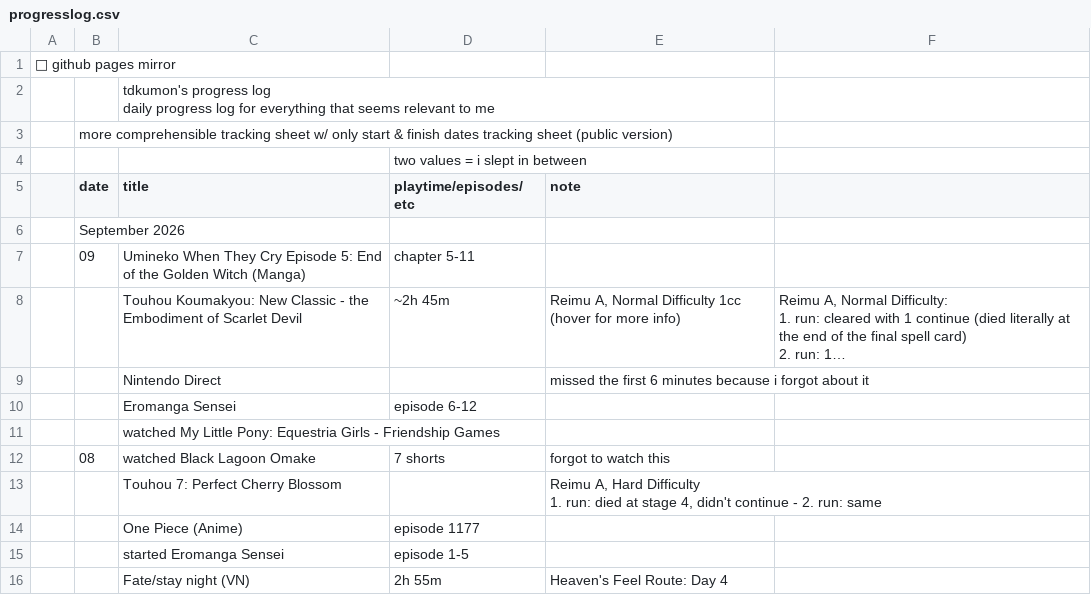
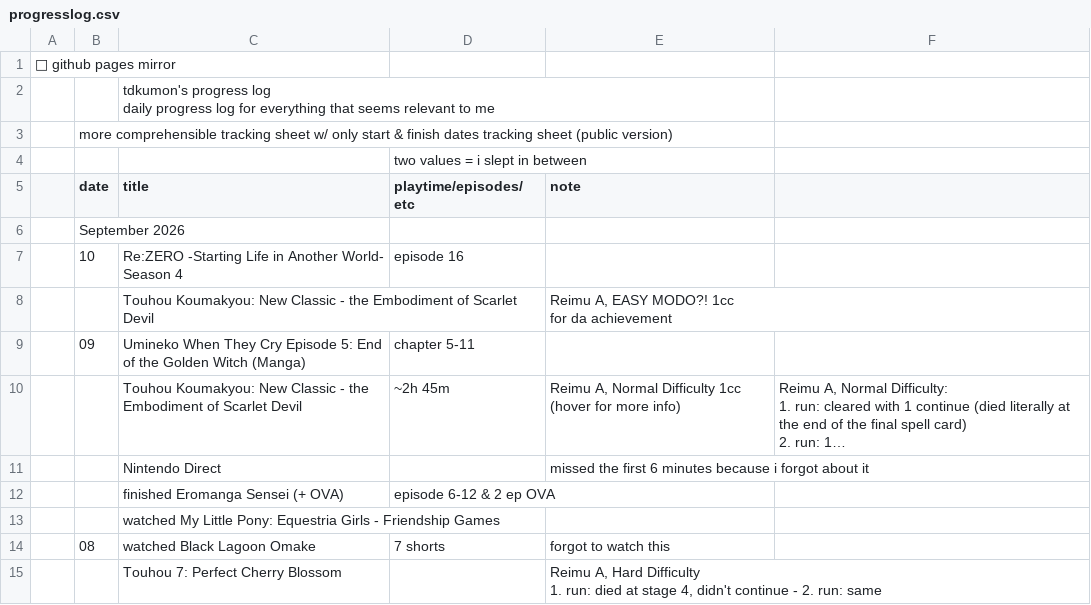
Before and after one commit to tdkumon/google-sheets-mirror, a CSV file: progresslog.csv, drawn as a sheet; only a part is shown; the shorter side is filled out with more unchanged rows; long unchanged cells end in …; removed rows and columns are numbered as before the commit, all else as after; ↵ is a line break in a cell; the diff names each change by its address in the sheet, - before the commit and + after, or states it on an @@ line.

```diff
--- a/progresslog.csv
+++ b/progresslog.csv
+row 7:  | 10 | Re:ZERO -Starting Life in Another World- Season 4 | episode 16
+row 8:  |  | Touhou Koumakyou: New Classic - the Embodiment of Scarlet Devil |  | Reimu A, EASY MODO?! 1cc ↵ for da achievement
-row 10:  |  | Eromanga Sensei | episode 6-12
+row 12:  |  | finished Eromanga Sensei (+ OVA) | episode 6-12 & 2 ep OVA
```
Also changed, not shown: 1 other file.
